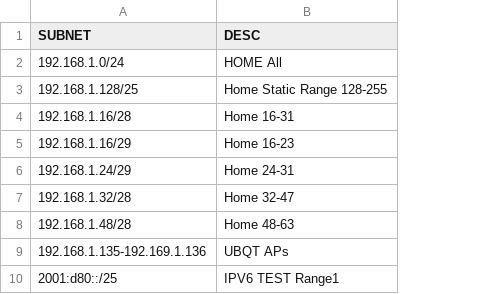
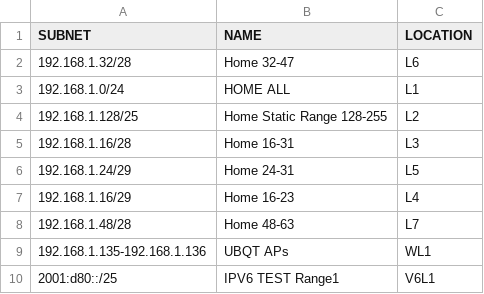
Before and after one commit to ramvarra/IPUtil, a CSV file: ipranges.csv, drawn as a sheet; addresses are those after the commit; the diff names each change by its address in the sheet, - before the commit and + after, or states it on an @@ line.

```diff
--- a/ipranges.csv
+++ b/ipranges.csv
+column C (LOCATION), rows 3-5: L1 | L2 | L3; rows 7-10: L4 | L7 | WL1 | V6L1
-B1: DESC
+B1: NAME
@@ row 7 moved to row 2: 192.168.1.32/28 @@
-B3 (NAME): HOME All
+B3 (NAME): HOME ALL
-A9 (SUBNET): 192.168.1.135-192.169.1.136
+A9 (SUBNET): 192.168.1.135-192.168.1.136
```
Also changed, not shown: 2 other files.
